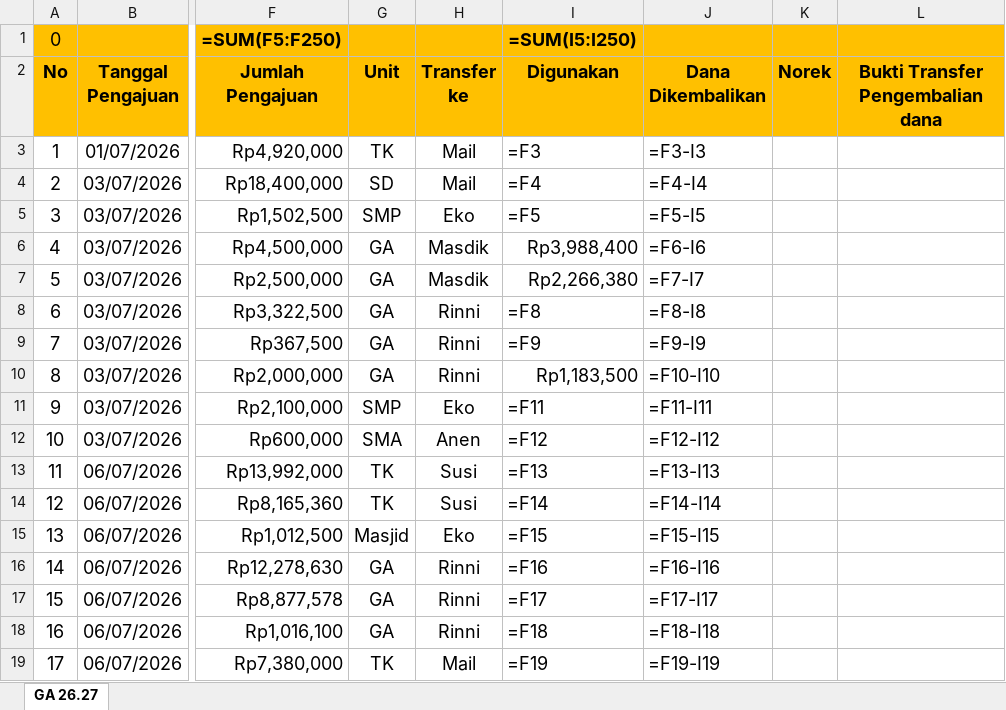
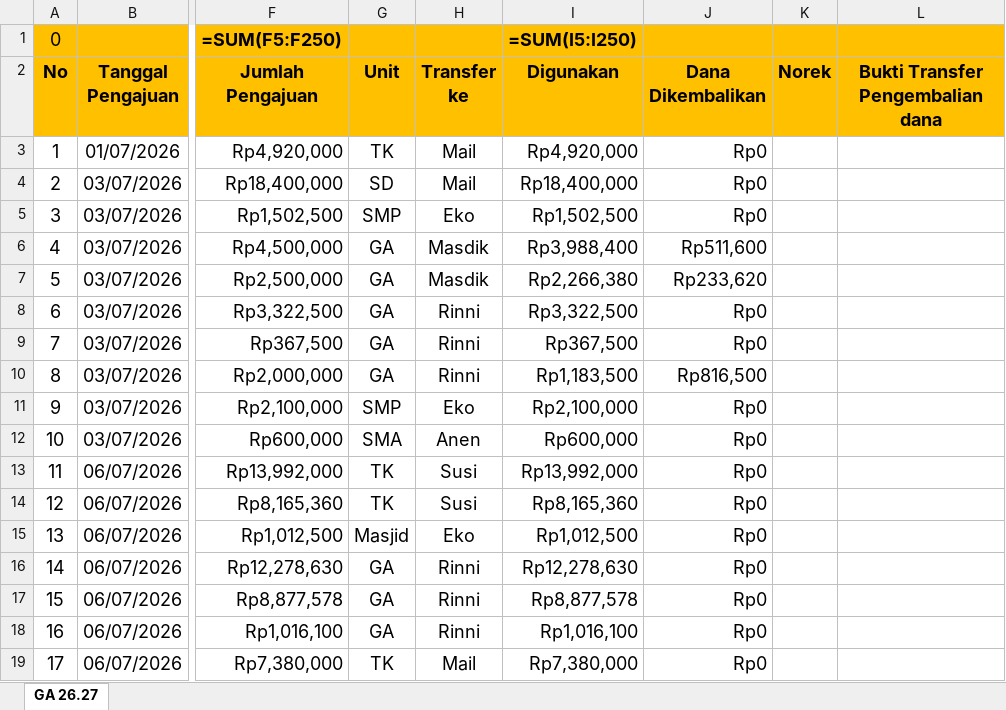
Before and after one commit to ametriyadhi/annahl-ops-web, an Excel workbook: static/JURNAL_PENGAJUAN_26.27_LENGKAP_TERVALIDASI.xlsx, sheet GA 26.27, drawn as a sheet; only a part is shown, gaps mark what is left out; values as stored, in another font and other column widths than the file's, no borders; formulas without a stored value are shown as written; the diff covers the shown part only; the diff names each change by its address in the sheet, - before the commit and + after, or states it on an @@ line.

Commit message:
fix(ga): lengkapi nilai terhitung pada kolom digunakan dan sinkronisasi Row 40 Termin Futsal Misbahudin Rp 20M

```diff
--- a/static/JURNAL_PENGAJUAN_26.27_LENGKAP_TERVALIDASI.xlsx (sheet GA 26.27)
+++ b/static/JURNAL_PENGAJUAN_26.27_LENGKAP_TERVALIDASI.xlsx (sheet GA 26.27)
-I3 (Digunakan): =F3
+I3 (Digunakan): Rp4,920,000
-J3 (Dana Dikembalikan): =F3-I3
+J3 (Dana Dikembalikan): Rp0
-I4 (Digunakan): =F4
+I4 (Digunakan): Rp18,400,000
-J4 (Dana Dikembalikan): =F4-I4
+J4 (Dana Dikembalikan): Rp0
-I5 (Digunakan): =F5
+I5 (Digunakan): Rp1,502,500
-J5 (Dana Dikembalikan): =F5-I5
+J5 (Dana Dikembalikan): Rp0
-J6 (Dana Dikembalikan): =F6-I6
+J6 (Dana Dikembalikan): Rp511,600
-J7 (Dana Dikembalikan): =F7-I7
+J7 (Dana Dikembalikan): Rp233,620
-I8 (Digunakan): =F8
+I8 (Digunakan): Rp3,322,500
-J8 (Dana Dikembalikan): =F8-I8
+J8 (Dana Dikembalikan): Rp0
-I9 (Digunakan): =F9
+I9 (Digunakan): Rp367,500
-J9 (Dana Dikembalikan): =F9-I9
+J9 (Dana Dikembalikan): Rp0
-J10 (Dana Dikembalikan): =F10-I10
+J10 (Dana Dikembalikan): Rp816,500
-I11 (Digunakan): =F11
+I11 (Digunakan): Rp2,100,000
-J11 (Dana Dikembalikan): =F11-I11
+J11 (Dana Dikembalikan): Rp0
-I12 (Digunakan): =F12
+I12 (Digunakan): Rp600,000
-J12 (Dana Dikembalikan): =F12-I12
+J12 (Dana Dikembalikan): Rp0
-I13 (Digunakan): =F13
+I13 (Digunakan): Rp13,992,000
-J13 (Dana Dikembalikan): =F13-I13
+J13 (Dana Dikembalikan): Rp0
-I14 (Digunakan): =F14
+I14 (Digunakan): Rp8,165,360
-J14 (Dana Dikembalikan): =F14-I14
+J14 (Dana Dikembalikan): Rp0
-I15 (Digunakan): =F15
+I15 (Digunakan): Rp1,012,500
-J15 (Dana Dikembalikan): =F15-I15
+J15 (Dana Dikembalikan): Rp0
-I16 (Digunakan): =F16
+I16 (Digunakan): Rp12,278,630
-J16 (Dana Dikembalikan): =F16-I16
+J16 (Dana Dikembalikan): Rp0
-I17 (Digunakan): =F17
+I17 (Digunakan): Rp8,877,578
-J17 (Dana Dikembalikan): =F17-I17
+J17 (Dana Dikembalikan): Rp0
-I18 (Digunakan): =F18
+I18 (Digunakan): Rp1,016,100
-J18 (Dana Dikembalikan): =F18-I18
+J18 (Dana Dikembalikan): Rp0
-I19 (Digunakan): =F19
+I19 (Digunakan): Rp7,380,000
-J19 (Dana Dikembalikan): =F19-I19
+J19 (Dana Dikembalikan): Rp0
```
Also changed, not shown: 222 edited cells elsewhere in this sheet.
